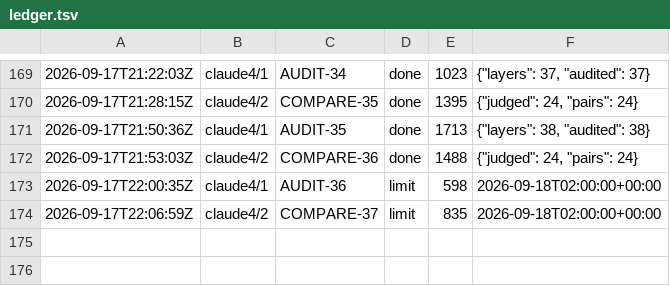
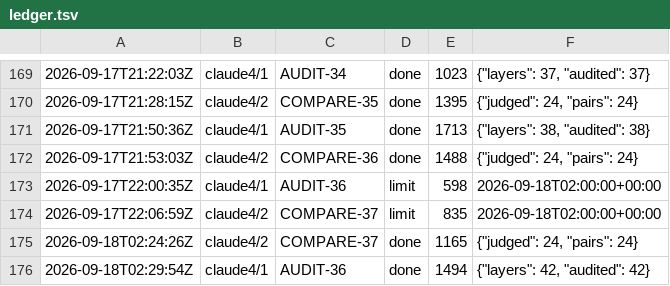
Before and after one commit to CBirkbeck/tauceti-explorer, a TSV file: research/blueprint/ledger.tsv, drawn as a sheet; only a part is shown, gaps mark what is left out; the diff names each change by its address in the sheet, - before the commit and + after, or states it on an @@ line.

```diff
--- a/research/blueprint/ledger.tsv
+++ b/research/blueprint/ledger.tsv
+row 175: 2026-09-18T02:24:26Z | claude4/2 | COMPARE-37 | done | 1165 | {"judged": 24, "pairs": 24}
+row 176: 2026-09-18T02:29:54Z | claude4/1 | AUDIT-36 | done | 1494 | {"layers": 42, "audited": 42}
```
Also changed, not shown: 4 other files.
